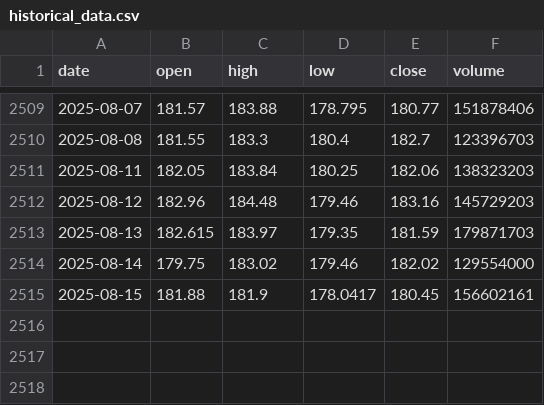
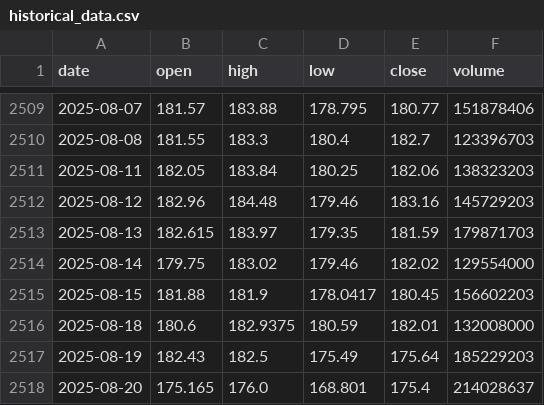
Before and after one commit to LukeGSW/AnalisiCiclica-NVDA, a CSV file: data/NVDA/historical_data.csv, drawn as a sheet; only a part is shown, gaps mark what is left out.

```diff
--- a/data/NVDA/historical_data.csv
+++ b/data/NVDA/historical_data.csv
@@ -2514,2 +2514,5 @@ date,open,high,low,close,volume
 2025-08-14,179.75,183.02,179.46,182.02,129554000
-2025-08-15,181.88,181.9,178.0417,180.45,156602161
+2025-08-15,181.88,181.9,178.0417,180.45,156602203
+2025-08-18,180.6,182.9375,180.59,182.01,132008000
+2025-08-19,182.43,182.5,175.49,175.64,185229203
+2025-08-20,175.165,176.0,168.801,175.4,214028637
```
Also changed, not shown: data/NVDA/signals.csv, 3 other files.
